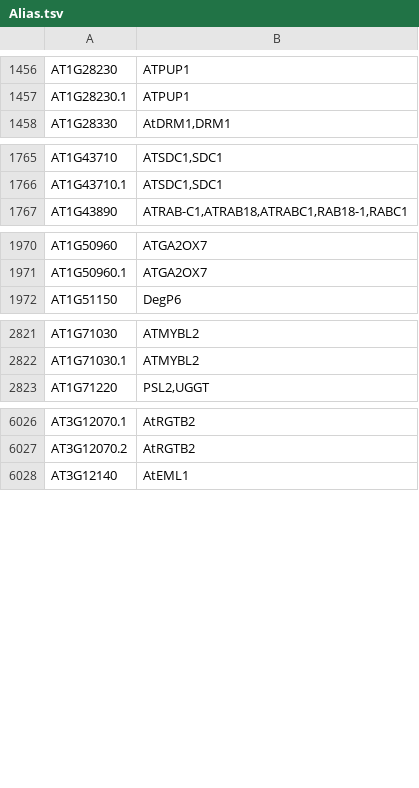
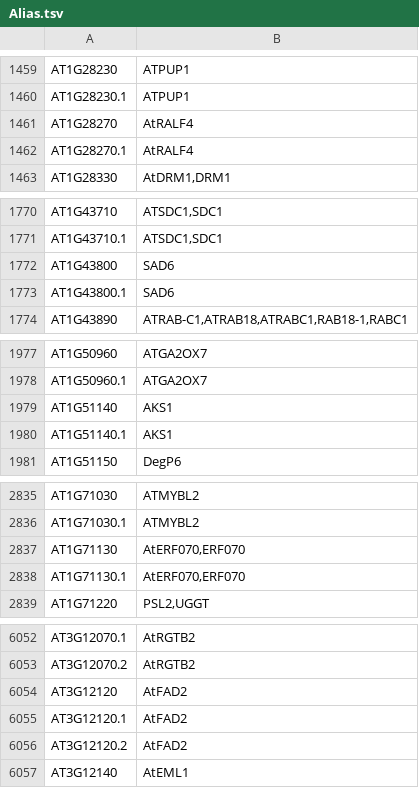
Before and after one commit to Arabidopsis-Information-Portal/araport-contrib, a TSV file: custom_data/ftp.arabidopsis.org/Genes/TAIR10_genome_release/TAIR10_gff3/Alias.tsv, drawn as a sheet; only a part is shown, gaps mark what is left out; the diff covers the shown part only.

```diff
--- a/custom_data/ftp.arabidopsis.org/Genes/TAIR10_genome_release/TAIR10_gff3/Alias.tsv
+++ b/custom_data/ftp.arabidopsis.org/Genes/TAIR10_genome_release/TAIR10_gff3/Alias.tsv
@@ -1457,2 +1460,4 @@ AT1G28230	ATPUP1
 AT1G28230.1	ATPUP1
+AT1G28270	AtRALF4
+AT1G28270.1	AtRALF4
 AT1G28330	AtDRM1,DRM1
@@ -1766,2 +1771,4 @@ AT1G43710	ATSDC1,SDC1
 AT1G43710.1	ATSDC1,SDC1
+AT1G43800	SAD6
+AT1G43800.1	SAD6
 AT1G43890	ATRAB-C1,ATRAB18,ATRABC1,RAB18-1,RABC1
@@ -1971,2 +1978,4 @@ AT1G50960	ATGA2OX7
 AT1G50960.1	ATGA2OX7
+AT1G51140	AKS1
+AT1G51140.1	AKS1
 AT1G51150	DegP6
@@ -2822,2 +2836,4 @@ AT1G71030	ATMYBL2
 AT1G71030.1	ATMYBL2
+AT1G71130	AtERF070,ERF070
+AT1G71130.1	AtERF070,ERF070
 AT1G71220	PSL2,UGGT
@@ -6027,2 +6053,5 @@ AT3G12070.1	AtRGTB2
 AT3G12070.2	AtRGTB2
+AT3G12120	AtFAD2
+AT3G12120.1	AtFAD2
+AT3G12120.2	AtFAD2
 AT3G12140	AtEML1
```
Also changed, not shown: 38 added rows and 39 edited cells elsewhere in this file, 3 other files.
